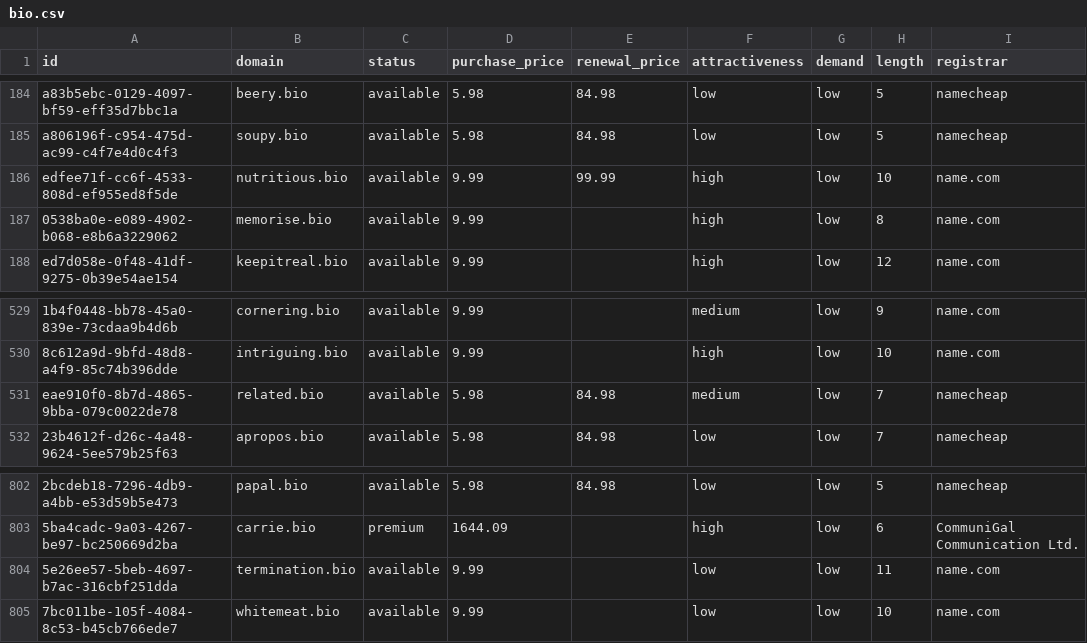
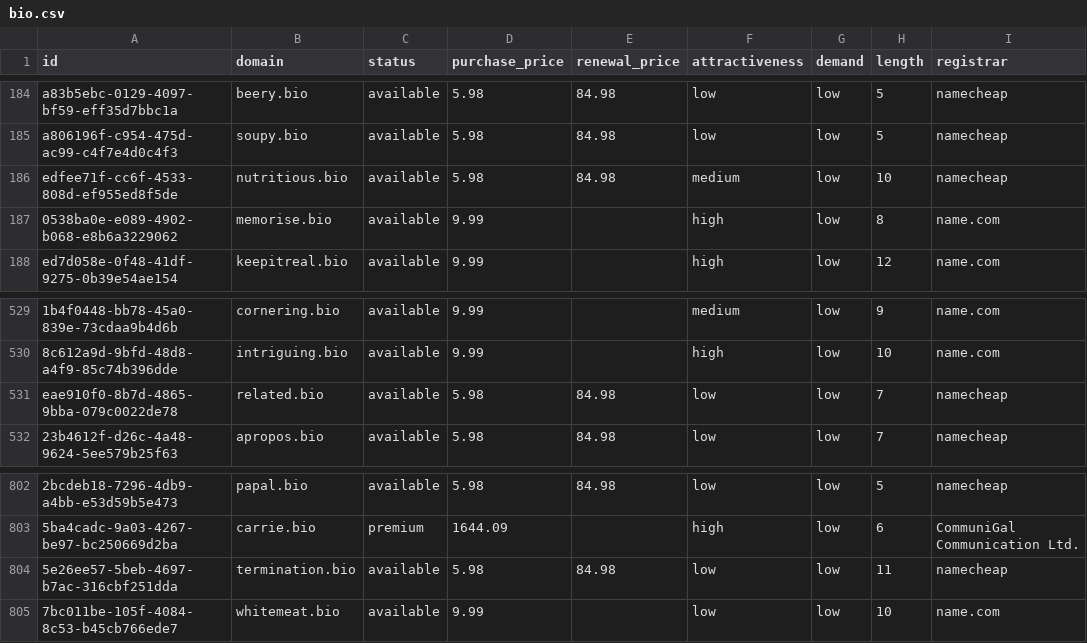
Before and after one commit to UniqueDomains/bio-oneword-domains, a CSV file: bio.csv, drawn as a sheet; only a part is shown, gaps mark what is left out; the diff names each change by its address in the sheet, - before the commit and + after, or states it on an @@ line.

Commit message:
Domains update

```diff
--- a/bio.csv
+++ b/bio.csv
-D186 (purchase_price): 9.99
+D186 (purchase_price): 5.98
-E186 (renewal_price): 99.99
+E186 (renewal_price): 84.98
-F186 (attractiveness): high
+F186 (attractiveness): medium
-I186 (registrar): name.com
+I186 (registrar): namecheap
-F531 (attractiveness): medium
+F531 (attractiveness): low
-D804 (purchase_price): 9.99
+D804 (purchase_price): 5.98
-E804 (renewal_price): (empty)
+E804 (renewal_price): 84.98
-I804 (registrar): name.com
+I804 (registrar): namecheap
```
Also changed, not shown: 4 other files.
